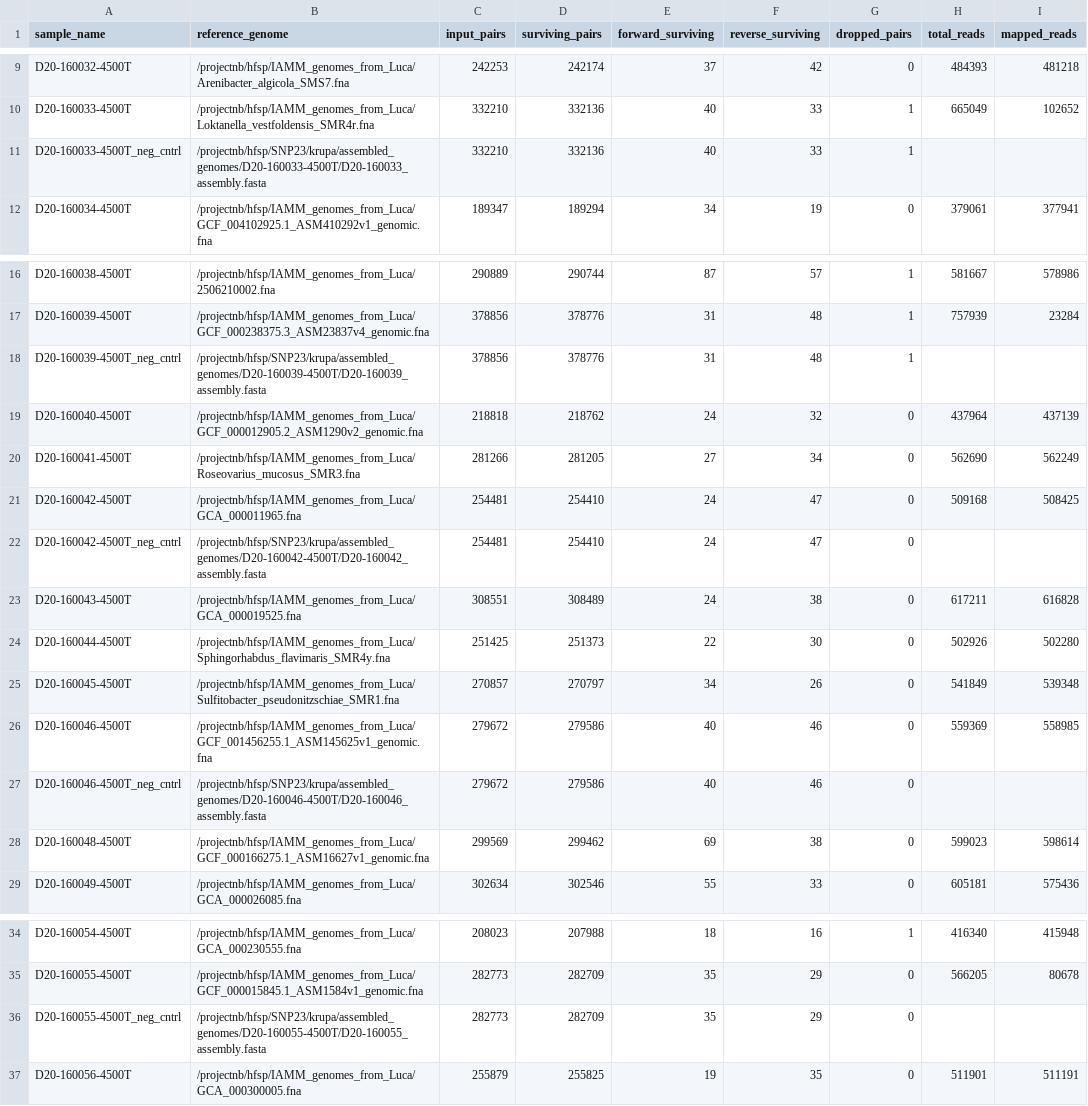
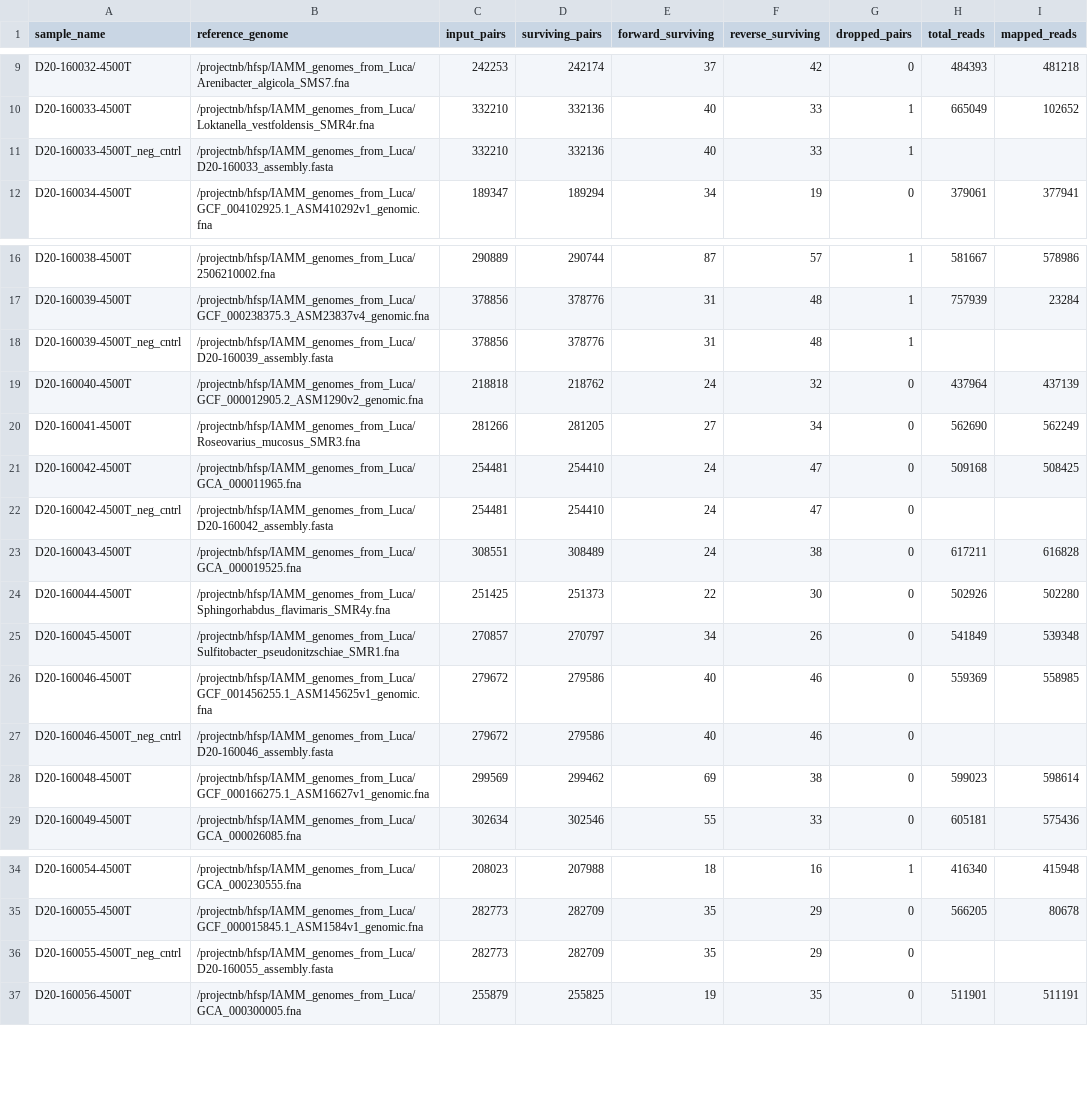
Before and after one commit to segrelab/SNP23, a CSV file: results/summary.csv, drawn as a sheet; only a part is shown, gaps mark what is left out; the diff names each change by its address in the sheet, - before the commit and + after, or states it on an @@ line.

```diff
--- a/results/summary.csv
+++ b/results/summary.csv
-B11 (reference_genome): /projectnb/hfsp/SNP23/krupa/assembled_genomes/D20-160033-4500T/D20-160033_assembly.fasta
+B11 (reference_genome): /projectnb/hfsp/IAMM_genomes_from_Luca/D20-160033_assembly.fasta
-B18 (reference_genome): /projectnb/hfsp/SNP23/krupa/assembled_genomes/D20-160039-4500T/D20-160039_assembly.fasta
+B18 (reference_genome): /projectnb/hfsp/IAMM_genomes_from_Luca/D20-160039_assembly.fasta
-B22 (reference_genome): /projectnb/hfsp/SNP23/krupa/assembled_genomes/D20-160042-4500T/D20-160042_assembly.fasta
+B22 (reference_genome): /projectnb/hfsp/IAMM_genomes_from_Luca/D20-160042_assembly.fasta
-B27 (reference_genome): /projectnb/hfsp/SNP23/krupa/assembled_genomes/D20-160046-4500T/D20-160046_assembly.fasta
+B27 (reference_genome): /projectnb/hfsp/IAMM_genomes_from_Luca/D20-160046_assembly.fasta
-B36 (reference_genome): /projectnb/hfsp/SNP23/krupa/assembled_genomes/D20-160055-4500T/D20-160055_assembly.fasta
+B36 (reference_genome): /projectnb/hfsp/IAMM_genomes_from_Luca/D20-160055_assembly.fasta
```
Also changed, not shown: 2 other files.
